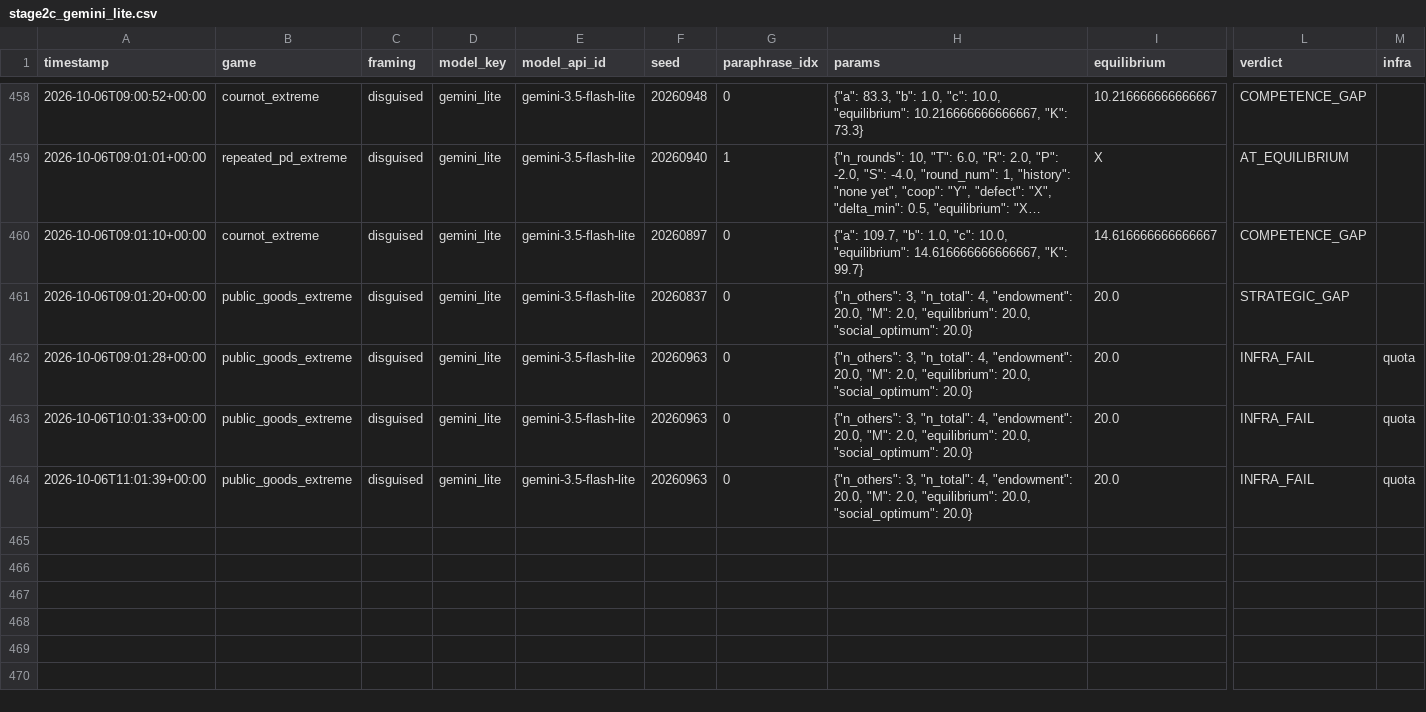
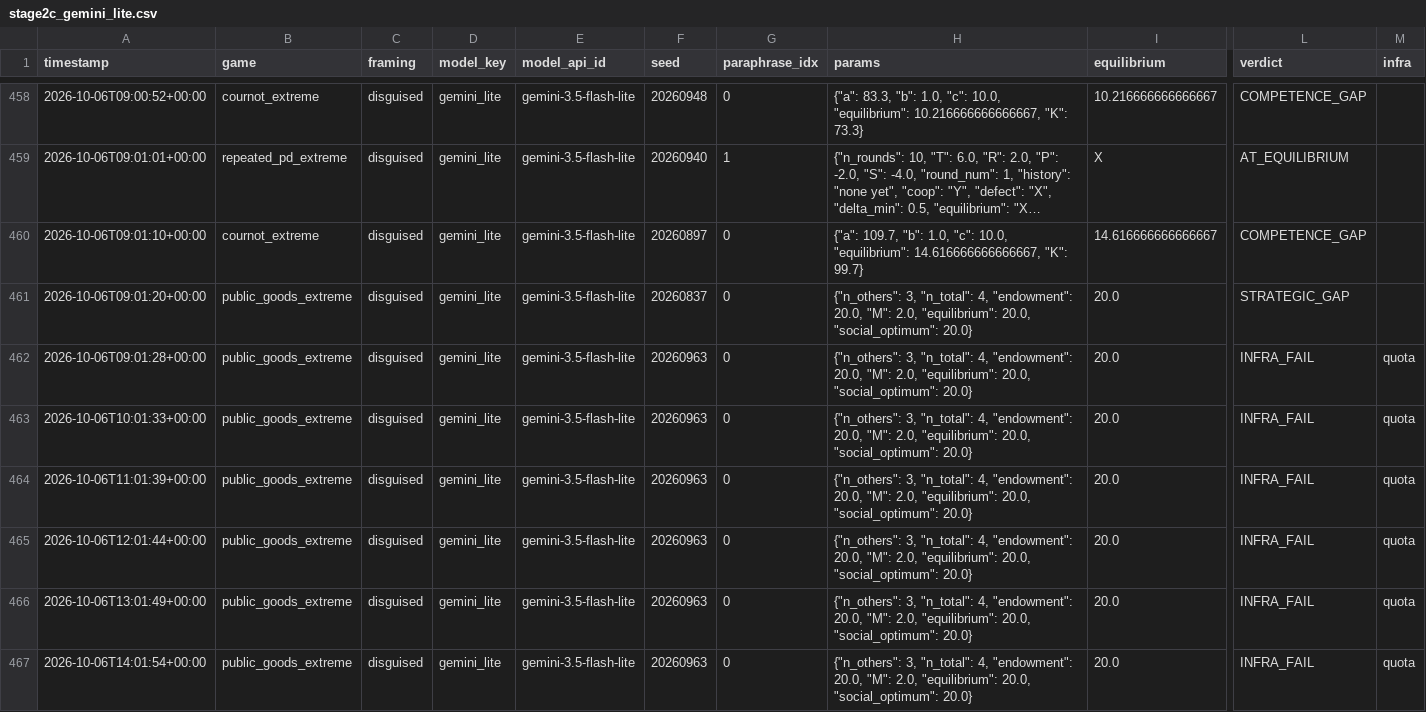
Before and after one commit to mmehta4/llm-mechanism-design, a CSV file: results/raw/stage2c_gemini_lite.csv, drawn as a sheet; only a part is shown, gaps mark what is left out; long unchanged cells end in …; rows hold the shown columns only; the diff names each change by its address in the sheet, - before the commit and + after, or states it on an @@ line.

Commit message:
Automatic backup: results 2026-10-06 19:52

```diff
--- a/results/raw/stage2c_gemini_lite.csv
+++ b/results/raw/stage2c_gemini_lite.csv
+row 465: 2026-10-06T12:01:44+00:00 | public_goods_extreme | disguised | gemini_lite | gemini-3.5-flash-lite | 20260963 | 0 | {"n_others": 3, "n_total": 4, "endowment": 20.0, "M": 2.0, "equilibrium": 20.0, "social_optimum": 20.0} | 20.0 | INFRA_FAIL | quota
+row 466: 2026-10-06T13:01:49+00:00 | public_goods_extreme | disguised | gemini_lite | gemini-3.5-flash-lite | 20260963 | 0 | {"n_others": 3, "n_total": 4, "endowment": 20.0, "M": 2.0, "equilibrium": 20.0, "social_optimum": 20.0} | 20.0 | INFRA_FAIL | quota
+row 467: 2026-10-06T14:01:54+00:00 | public_goods_extreme | disguised | gemini_lite | gemini-3.5-flash-lite | 20260963 | 0 | {"n_others": 3, "n_total": 4, "endowment": 20.0, "M": 2.0, "equilibrium": 20.0, "social_optimum": 20.0} | 20.0 | INFRA_FAIL | quota
```
Also changed, not shown: 7 other files.
